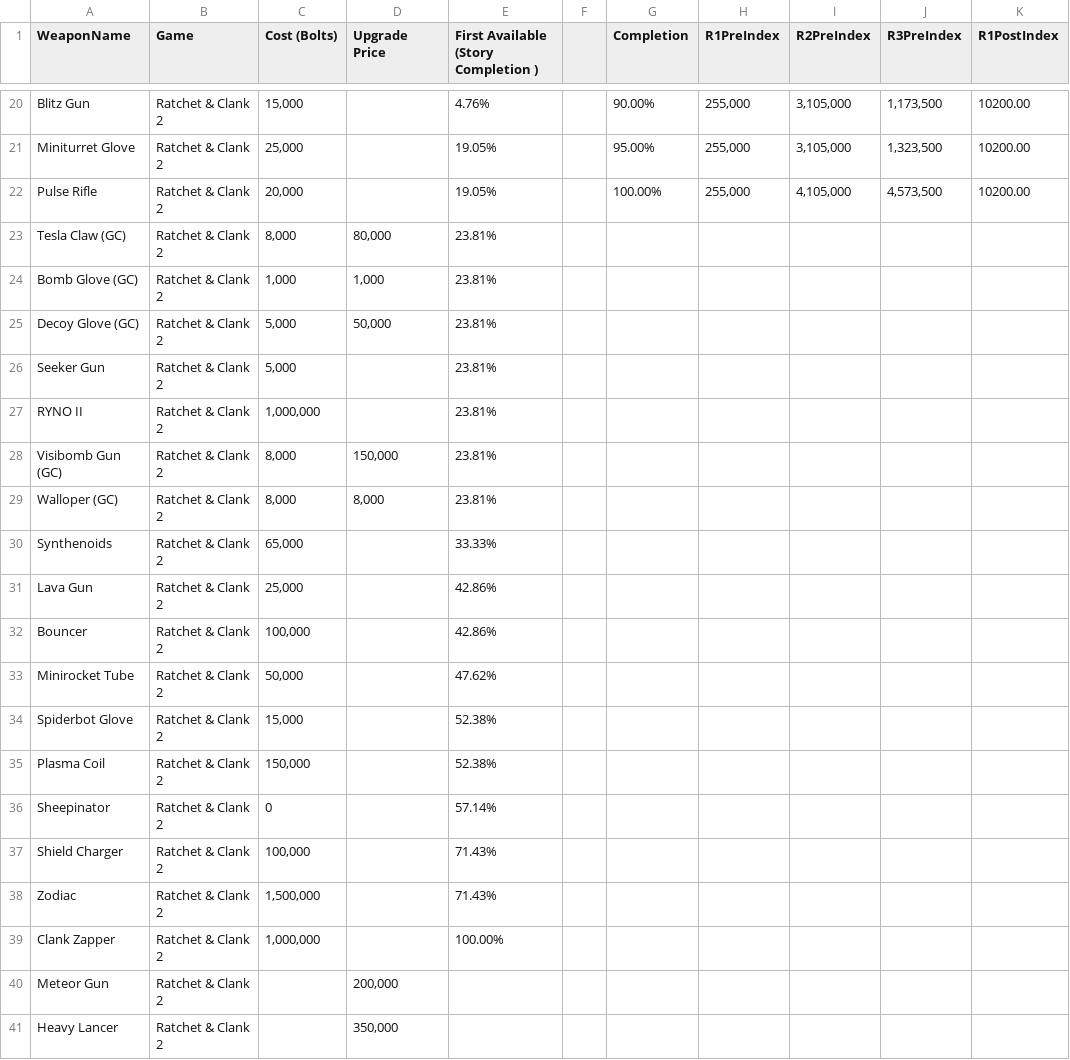
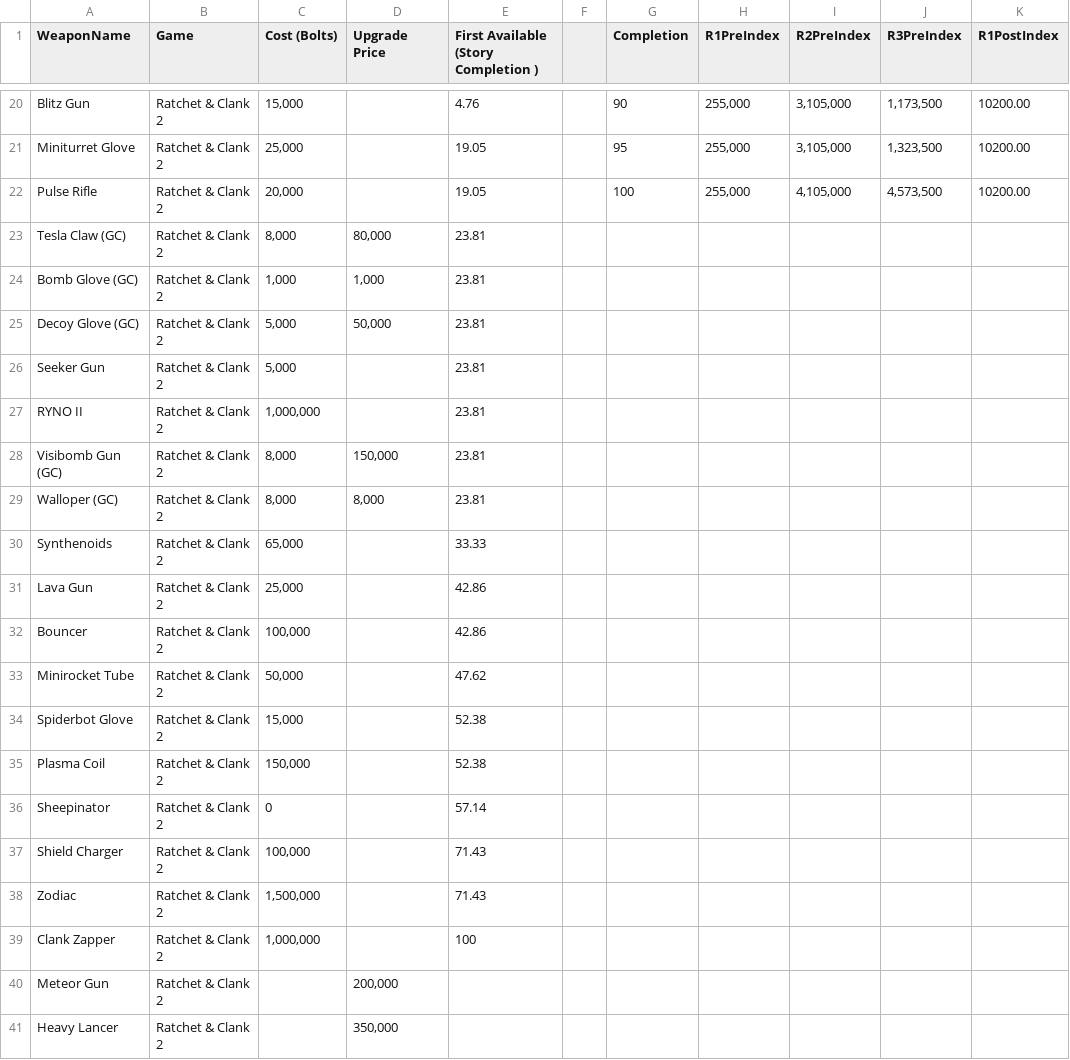
Before and after one commit to ShaunSevume/RatchetWeaponData, a CSV file: RatchetWeaponTrackingData.csv, drawn as a sheet; only a part is shown, gaps mark what is left out; the diff covers the shown part only; the diff names each change by its address in the sheet, - before the commit and + after, or states it on an @@ line.

```diff
--- a/RatchetWeaponTrackingData.csv
+++ b/RatchetWeaponTrackingData.csv
-E20: 4.76%
+E20: 4.76
-G20 (Completion): 90.00%
+G20 (Completion): 90
-E21:E22: 19.05%
+E21:E22: 19.05
-G21 (Completion): 95.00%
+G21 (Completion): 95
-G22 (Completion): 100.00%
+G22 (Completion): 100
-E23:E29: 23.81%
+E23:E29: 23.81
-E30: 33.33%
+E30: 33.33
-E31:E32: 42.86%
+E31:E32: 42.86
-E33: 47.62%
+E33: 47.62
-E34:E35: 52.38%
+E34:E35: 52.38
-E36: 57.14%
+E36: 57.14
-E37:E38: 71.43%
+E37:E38: 71.43
-E39: 100.00%
+E39: 100
```
Also changed, not shown: 56 edited cells elsewhere in this file.
